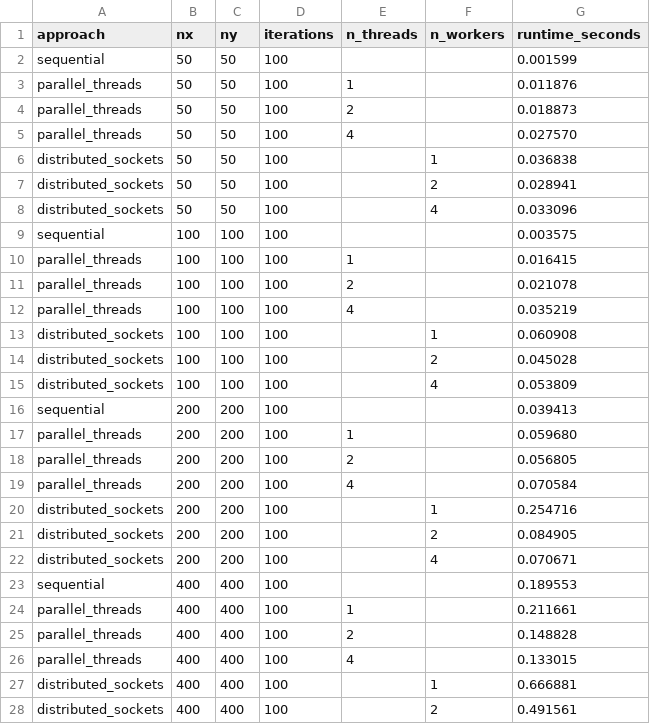
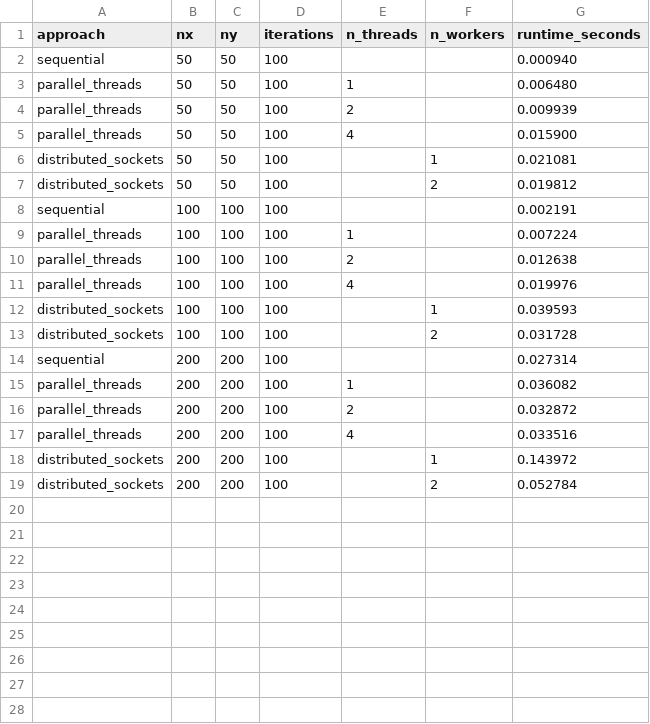
Before and after one commit to Yuri-Coding/HeatDiffusion_Grupo7, a CSV file: results.csv, drawn as a sheet; only a part is shown; the diff covers the shown part only.

```diff
--- a/results.csv
+++ b/results.csv
@@ -1,28 +1,19 @@
 approach,nx,ny,iterations,n_threads,n_workers,runtime_seconds
-sequential,50,50,100,,,0.001599
-parallel_threads,50,50,100,1,,0.011876
-parallel_threads,50,50,100,2,,0.018873
-parallel_threads,50,50,100,4,,0.027570
-distributed_sockets,50,50,100,,1,0.036838
-distributed_sockets,50,50,100,,2,0.028941
-distributed_sockets,50,50,100,,4,0.033096
-sequential,100,100,100,,,0.003575
-parallel_threads,100,100,100,1,,0.016415
-parallel_threads,100,100,100,2,,0.021078
-parallel_threads,100,100,100,4,,0.035219
-distributed_sockets,100,100,100,,1,0.060908
-distributed_sockets,100,100,100,,2,0.045028
-distributed_sockets,100,100,100,,4,0.053809
-sequential,200,200,100,,,0.039413
-parallel_threads,200,200,100,1,,0.059680
-parallel_threads,200,200,100,2,,0.056805
-parallel_threads,200,200,100,4,,0.070584
-distributed_sockets,200,200,100,,1,0.254716
-distributed_sockets,200,200,100,,2,0.084905
-distributed_sockets,200,200,100,,4,0.070671
-sequential,400,400,100,,,0.189553
-parallel_threads,400,400,100,1,,0.211661
-parallel_threads,400,400,100,2,,0.148828
-parallel_threads,400,400,100,4,,0.133015
-distributed_sockets,400,400,100,,1,0.666881
-distributed_sockets,400,400,100,,2,0.491561
+sequential,50,50,100,,,0.000940
+parallel_threads,50,50,100,1,,0.006480
+parallel_threads,50,50,100,2,,0.009939
+parallel_threads,50,50,100,4,,0.015900
+distributed_sockets,50,50,100,,1,0.021081
+distributed_sockets,50,50,100,,2,0.019812
+sequential,100,100,100,,,0.002191
+parallel_threads,100,100,100,1,,0.007224
+parallel_threads,100,100,100,2,,0.012638
+parallel_threads,100,100,100,4,,0.019976
+distributed_sockets,100,100,100,,1,0.039593
+distributed_sockets,100,100,100,,2,0.031728
+sequential,200,200,100,,,0.027314
+parallel_threads,200,200,100,1,,0.036082
+parallel_threads,200,200,100,2,,0.032872
+parallel_threads,200,200,100,4,,0.033516
+distributed_sockets,200,200,100,,1,0.143972
+distributed_sockets,200,200,100,,2,0.052784
```
Also changed, not shown: 8 removed rows elsewhere in this file, 10 other files.
